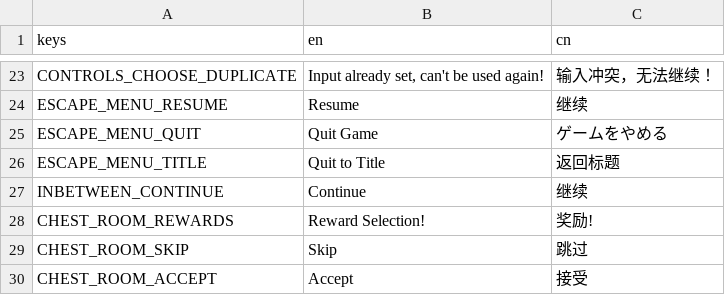
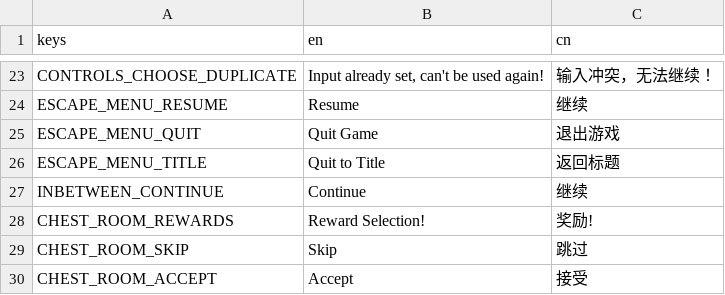
Before and after one commit to Project-Funk-Engine/ProjectFunkEngine, a CSV file: Globals/Translations/Translations.csv, drawn as a sheet; only a part is shown, gaps mark what is left out.

Commit message:
Fixed typo
Changed quit game translation from japanese to chinese simplified

```diff
--- a/Globals/Translations/Translations.csv
+++ b/Globals/Translations/Translations.csv
@@ -24,3 +24,3 @@ CONTROLS_CHOOSE_DUPLICATE,"Input already set, can't be used again!",输入冲突
 ESCAPE_MENU_RESUME,Resume,继续
-ESCAPE_MENU_QUIT,Quit Game,ゲームをやめる
+ESCAPE_MENU_QUIT,Quit Game,退出游戏
 ESCAPE_MENU_TITLE,Quit to Title,返回标题
```
